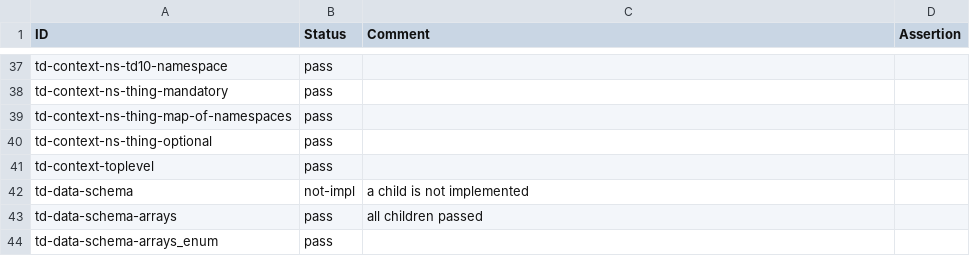
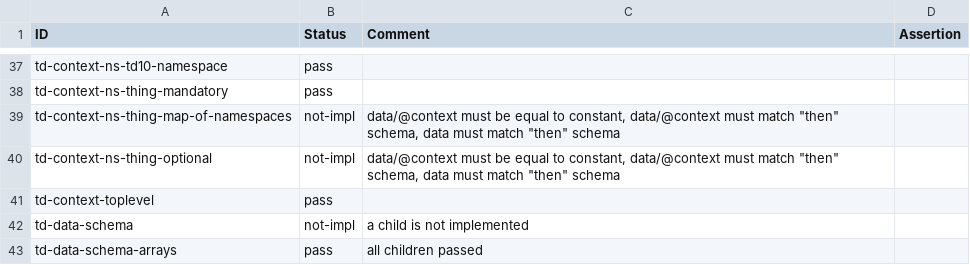
Before and after one commit to w3c/wot-thing-description, a CSV file: testing/inputs/results/node-wot.csv, drawn as a sheet; only a part is shown, gaps mark what is left out; the shorter side is filled out with more unchanged rows.

```diff
--- a/testing/inputs/results/node-wot.csv
+++ b/testing/inputs/results/node-wot.csv
@@ -38,4 +38,4 @@
 "td-context-ns-thing-mandatory","pass","",
-"td-context-ns-thing-map-of-namespaces","pass","",
-"td-context-ns-thing-optional","pass","",
+"td-context-ns-thing-map-of-namespaces","not-impl","data/@context must be equal to constant, data/@context must match ""then"" schema, data must match ""then"" schema",
+"td-context-ns-thing-optional","not-impl","data/@context must be equal to constant, data/@context must match ""then"" schema, data must match ""then"" schema",
 "td-context-toplevel","pass","",
```
Also changed, not shown: testing/atrisk.csv, testing/inputs/atrisk.csv, 29 other files.
